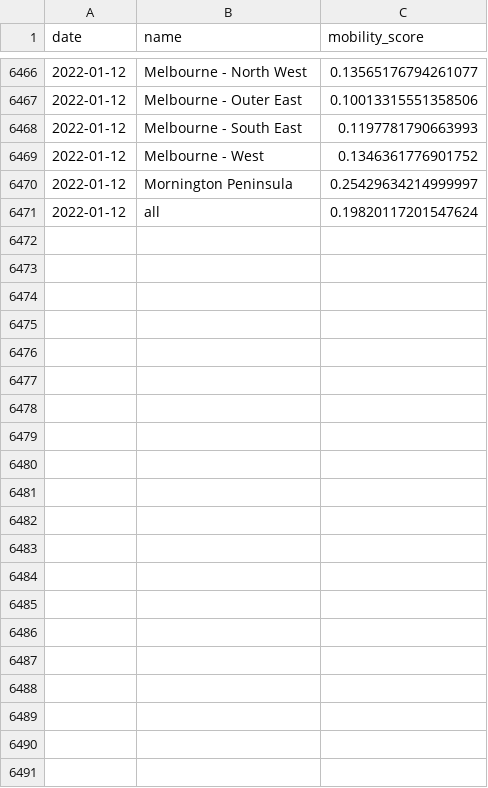
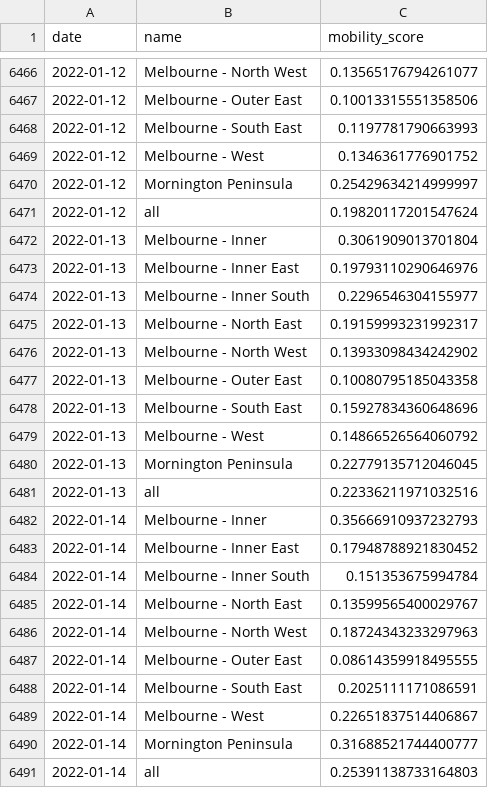
Before and after one commit to rsbyrne/mobility-aus, a CSV file: products/mel_sixtydays_sa4.csv, drawn as a sheet; only a part is shown, gaps mark what is left out.

```diff
--- a/products/mel_sixtydays_sa4.csv
+++ b/products/mel_sixtydays_sa4.csv
@@ -6471 +6471,21 @@ date,name,mobility_score
 2022-01-12,all,0.19820117201547624
+2022-01-13,Melbourne - Inner,0.3061909013701804
+2022-01-13,Melbourne - Inner East,0.19793110290646976
+2022-01-13,Melbourne - Inner South,0.2296546304155977
+2022-01-13,Melbourne - North East,0.19159993231992317
+2022-01-13,Melbourne - North West,0.13933098434242902
+2022-01-13,Melbourne - Outer East,0.10080795185043358
+2022-01-13,Melbourne - South East,0.15927834360648696
+2022-01-13,Melbourne - West,0.14866526564060792
+2022-01-13,Mornington Peninsula,0.22779135712046045
+2022-01-13,all,0.22336211971032516
+2022-01-14,Melbourne - Inner,0.35666910937232793
+2022-01-14,Melbourne - Inner East,0.17948788921830452
+2022-01-14,Melbourne - Inner South,0.151353675994784
+2022-01-14,Melbourne - North East,0.13599565400029767
+2022-01-14,Melbourne - North West,0.18724343233297963
+2022-01-14,Melbourne - Outer East,0.08614359918495555
+2022-01-14,Melbourne - South East,0.2025111171086591
+2022-01-14,Melbourne - West,0.22651837514406867
+2022-01-14,Mornington Peninsula,0.31688521744400777
+2022-01-14,all,0.25391138733164803
```
Also changed, not shown: products/syd_sixtydays_sa4.csv, 7 other files.
